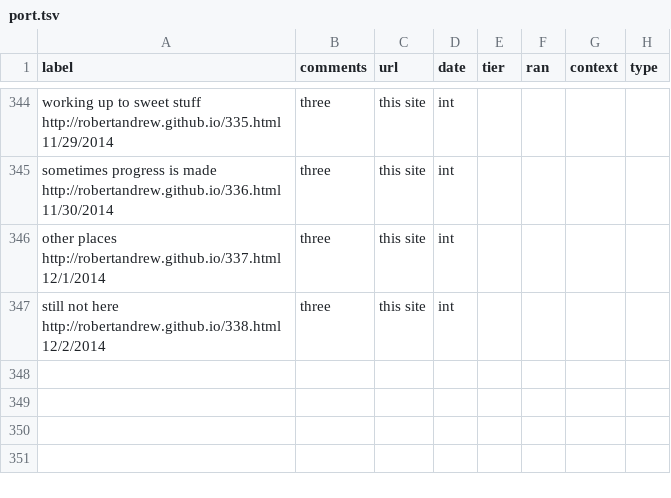
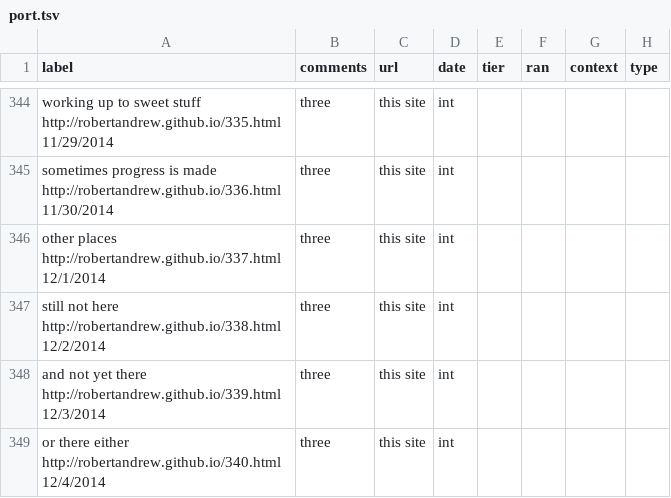
Before and after one commit to robertandrew/robertandrew.github.io, a TSV file: port.tsv, drawn as a sheet; only a part is shown, gaps mark what is left out.

Commit message:
Update port.tsv

```diff
--- a/port.tsv
+++ b/port.tsv
@@ -347 +347,3 @@ other places  http://robertandrew.github.io/337.html 12/1/2014	three	this site	i
 still not here  http://robertandrew.github.io/338.html 12/2/2014	three	this site	int
+and not yet there  http://robertandrew.github.io/339.html 12/3/2014	three	this site	int
+or there either  http://robertandrew.github.io/340.html 12/4/2014	three	this site	int
```
